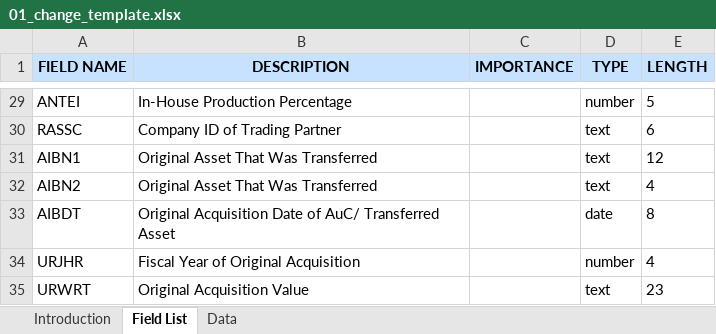
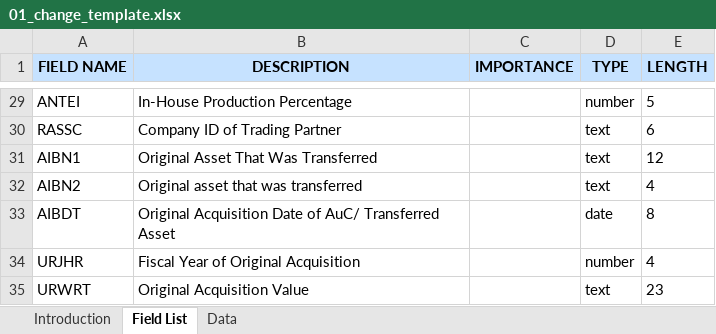
Before and after one commit to mrcsaszkow/mpa_files, an Excel workbook: 01_change_template.xlsx, sheet Field List, drawn as a sheet; only a part is shown, gaps mark what is left out; values as stored, in another font and other column widths than the file's, no borders; the diff covers the shown part only; the diff names each change by its address in the sheet, - before the commit and + after, or states it on an @@ line.

```diff
--- a/01_change_template.xlsx (sheet Field List)
+++ b/01_change_template.xlsx (sheet Field List)
-B32 (DESCRIPTION): Original Asset That Was Transferred
+B32 (DESCRIPTION): Original asset that was transferred
```
Also changed, not shown: 6 edited cells elsewhere in this sheet, sheet Data, 3 other files.
